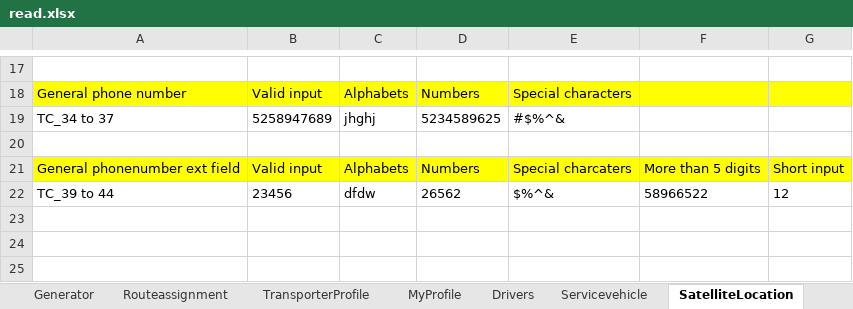
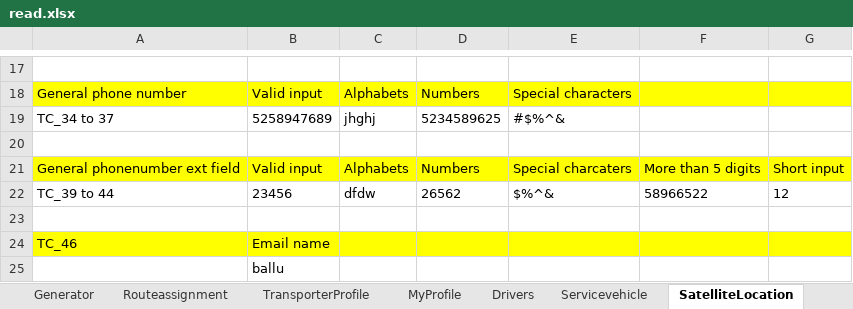
Before and after one commit to rajeev-pravaah/Main, an Excel workbook: OctopusSaas_26_06_2026/Test data/read.xlsx, sheet SatelliteLocation, drawn as a sheet; only a part is shown, gaps mark what is left out; values as stored, in another font and other column widths than the file's, no borders; the diff names each change by its address in the sheet, - before the commit and + after, or states it on an @@ line.

```diff
--- a/OctopusSaas_26_06_2026/Test data/read.xlsx (sheet SatelliteLocation)
+++ b/OctopusSaas_26_06_2026/Test data/read.xlsx (sheet SatelliteLocation)
+row 23: (empty)
+row 24: TC_46 | Email name
+row 25:  | ballu
```
Also changed, not shown: 1 other file.
